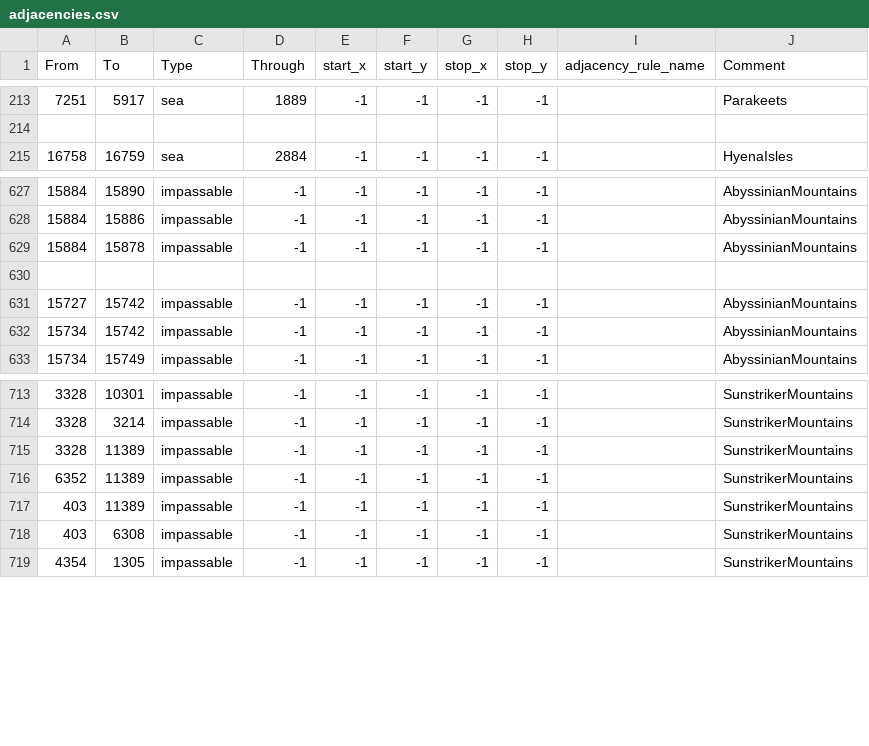
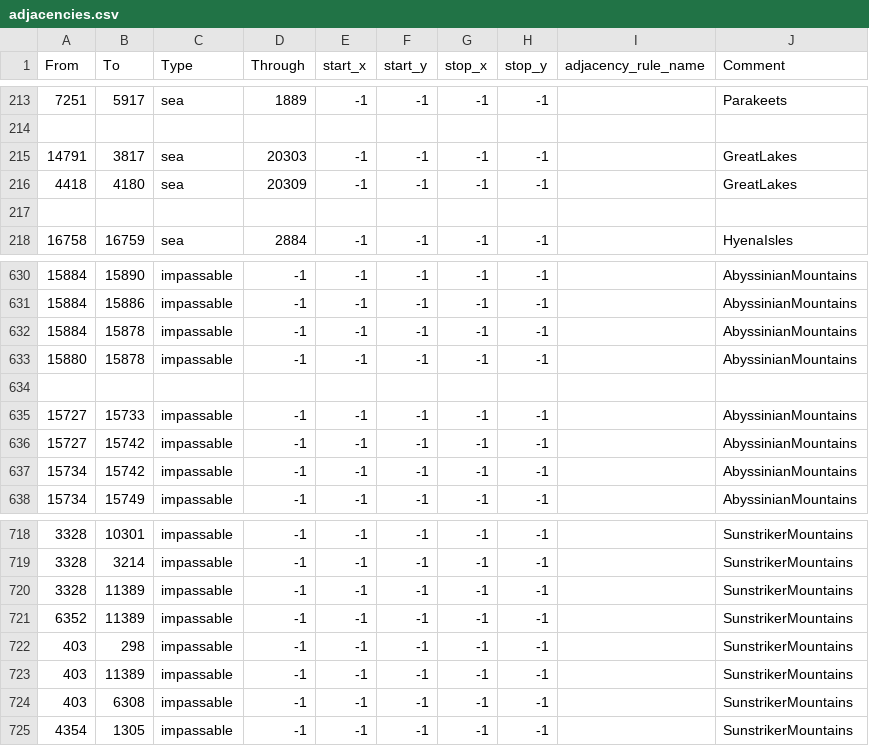
Before and after one commit to FairfirFarlander/Equestria-Divided-Reunification, a CSV file: map/adjacencies.csv, drawn as a sheet; only a part is shown, gaps mark what is left out; the diff names each change by its address in the sheet, - before the commit and + after, or states it on an @@ line.

```diff
--- a/map/adjacencies.csv
+++ b/map/adjacencies.csv
+row 215: 14791 | 3817 | sea | 20303 | -1 | -1 | -1 | -1 |  | GreatLakes
+row 216: 4418 | 4180 | sea | 20309 | -1 | -1 | -1 | -1 |  | GreatLakes
+row 217: (empty)
+row 633: 15880 | 15878 | impassable | -1 | -1 | -1 | -1 | -1 |  | AbyssinianMountains
+row 635: 15727 | 15733 | impassable | -1 | -1 | -1 | -1 | -1 |  | AbyssinianMountains
+row 722: 403 | 298 | impassable | -1 | -1 | -1 | -1 | -1 |  | SunstrikerMountains
```
Also changed, not shown: 7 other files.
